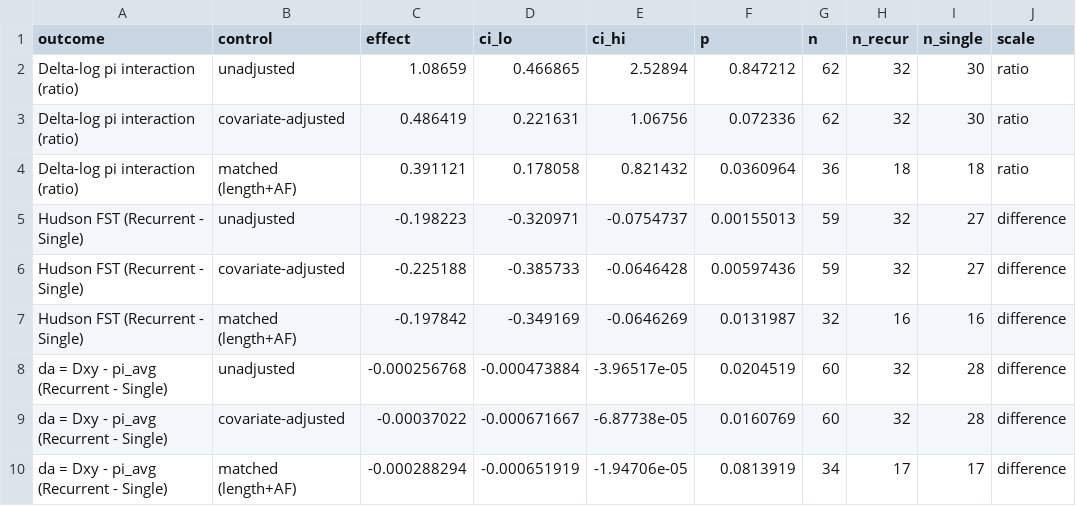
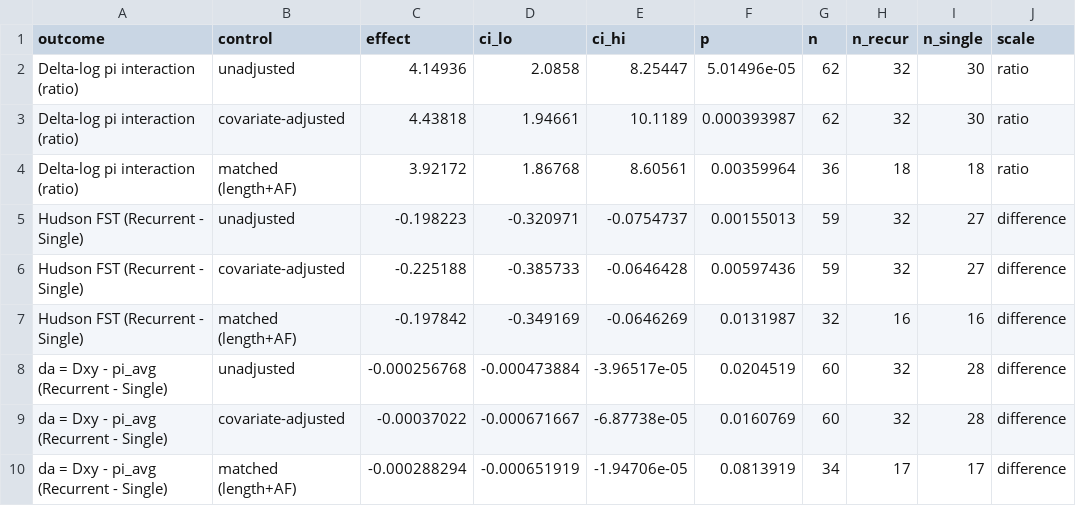
Before and after one commit to SauersML/ferromic, a TSV file: data/recurrence_controls_summary.tsv, drawn as a sheet.

```diff
--- a/data/recurrence_controls_summary.tsv
+++ b/data/recurrence_controls_summary.tsv
@@ -1,5 +1,5 @@
 outcome	control	effect	ci_lo	ci_hi	p	n	n_recur	n_single	scale
-Delta-log pi interaction (ratio)	unadjusted	1.08659	0.466865	2.52894	0.847212	62	32	30	ratio
-Delta-log pi interaction (ratio)	covariate-adjusted	0.486419	0.221631	1.06756	0.072336	62	32	30	ratio
-Delta-log pi interaction (ratio)	matched (length+AF)	0.391121	0.178058	0.821432	0.0360964	36	18	18	ratio
+Delta-log pi interaction (ratio)	unadjusted	4.14936	2.0858	8.25447	5.01496e-05	62	32	30	ratio
+Delta-log pi interaction (ratio)	covariate-adjusted	4.43818	1.94661	10.1189	0.000393987	62	32	30	ratio
+Delta-log pi interaction (ratio)	matched (length+AF)	3.92172	1.86768	8.60561	0.00359964	36	18	18	ratio
 Hudson FST (Recurrent - Single)	unadjusted	-0.198223	-0.320971	-0.0754737	0.00155013	59	32	27	difference
```
Also changed, not shown: data/recurrence_controls_covariates.tsv.
